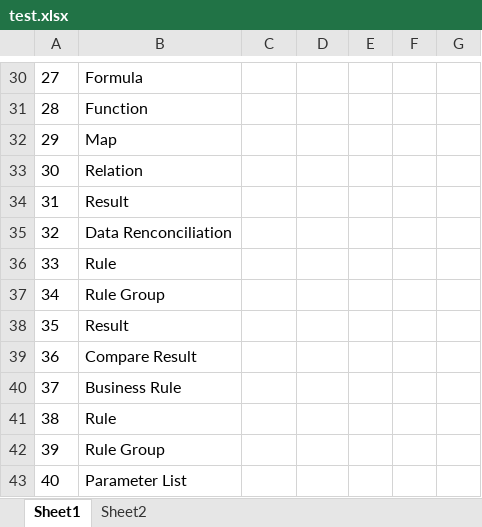
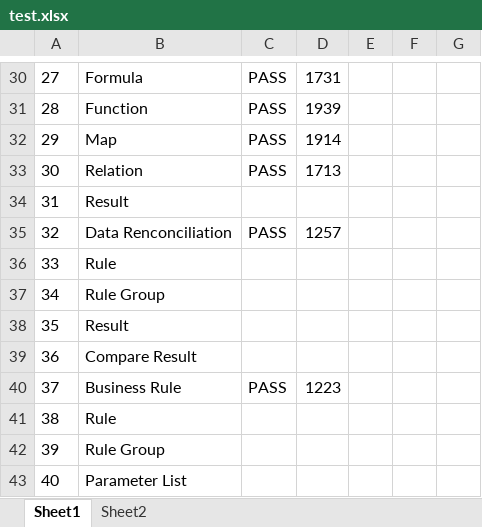
Before and after one commit to vaibhavakatkar/framework-selenium, an Excel workbook: src/main/resources/test.xlsx, sheet Sheet1, drawn as a sheet; only a part is shown, gaps mark what is left out; values as stored, in another font and other column widths than the file's, no borders; the diff covers the shown part only; the diff names each change by its address in the sheet, - before the commit and + after, or states it on an @@ line.

```diff
--- a/src/main/resources/test.xlsx (sheet Sheet1)
+++ b/src/main/resources/test.xlsx (sheet Sheet1)
-C30:C33: (empty)
+C30:C33: PASS
-D30: (empty)
+D30: 1731
-D31: (empty)
+D31: 1939
-D32: (empty)
+D32: 1914
-D33: (empty)
+D33: 1713
-C35: (empty)
+C35: PASS
-D35: (empty)
+D35: 1257
-C40: (empty)
+C40: PASS
-D40: (empty)
+D40: 1223
```
Also changed, not shown: 1 added row, 1 removed row and 28 edited cells elsewhere in this sheet, target/classes/test.xlsx, 43 other files.
